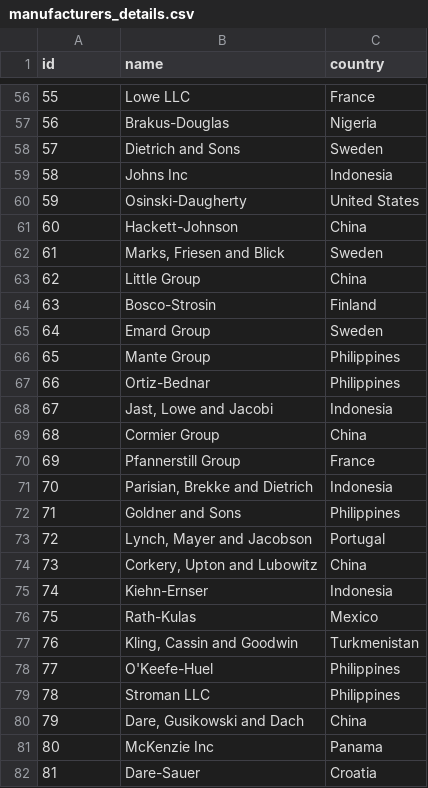
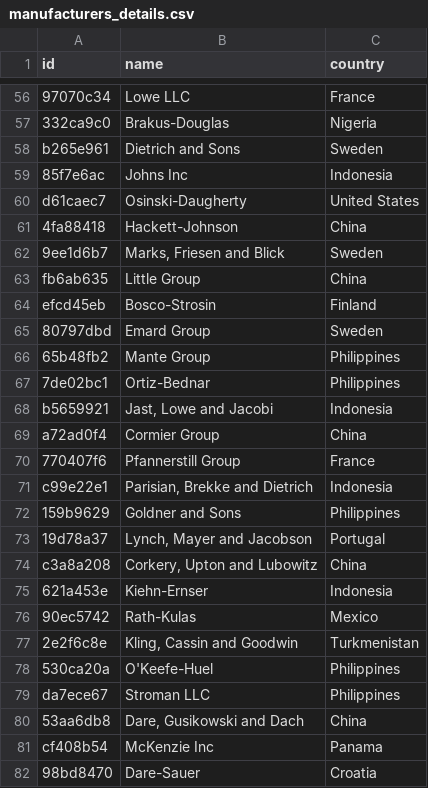
Before and after one commit to Arsenii-Zhelobetskyi/PKIS-lab-4, a CSV file: src/assets/manufacturers_details.csv, drawn as a sheet; only a part is shown, gaps mark what is left out; the diff covers the shown part only.

```diff
--- a/src/assets/manufacturers_details.csv
+++ b/src/assets/manufacturers_details.csv
@@ -56,27 +56,27 @@ id,name,country
-55,Lowe LLC,France
-56,Brakus-Douglas,Nigeria
-57,Dietrich and Sons,Sweden
-58,Johns Inc,Indonesia
-59,Osinski-Daugherty,United States
-60,Hackett-Johnson,China
-61,"Marks, Friesen and Blick",Sweden
-62,Little Group,China
-63,Bosco-Strosin,Finland
-64,Emard Group,Sweden
-65,Mante Group,Philippines
-66,Ortiz-Bednar,Philippines
-67,"Jast, Lowe and Jacobi",Indonesia
-68,Cormier Group,China
-69,Pfannerstill Group,France
-70,"Parisian, Brekke and Dietrich",Indonesia
-71,Goldner and Sons,Philippines
-72,"Lynch, Mayer and Jacobson",Portugal
-73,"Corkery, Upton and Lubowitz",China
-74,Kiehn-Ernser,Indonesia
-75,Rath-Kulas,Mexico
-76,"Kling, Cassin and Goodwin",Turkmenistan
-77,O'Keefe-Huel,Philippines
-78,Stroman LLC,Philippines
-79,"Dare, Gusikowski and Dach",China
-80,McKenzie Inc,Panama
-81,Dare-Sauer,Croatia
+97070c34,Lowe LLC,France,,
+332ca9c0,Brakus-Douglas,Nigeria,,
+b265e961,Dietrich and Sons,Sweden,,
+85f7e6ac,Johns Inc,Indonesia,,
+d61caec7,Osinski-Daugherty,United States,,
+4fa88418,Hackett-Johnson,China,,
+9ee1d6b7,"Marks, Friesen and Blick",Sweden,,
+fb6ab635,Little Group,China,,
+efcd45eb,Bosco-Strosin,Finland,,
+80797dbd,Emard Group,Sweden,,
+65b48fb2,Mante Group,Philippines,,
+7de02bc1,Ortiz-Bednar,Philippines,,
+b5659921,"Jast, Lowe and Jacobi",Indonesia,,
+a72ad0f4,Cormier Group,China,,
+770407f6,Pfannerstill Group,France,,
+c99e22e1,"Parisian, Brekke and Dietrich",Indonesia,,
+159b9629,Goldner and Sons,Philippines,,
+19d78a37,"Lynch, Mayer and Jacobson",Portugal,,
+c3a8a208,"Corkery, Upton and Lubowitz",China,,
+621a453e,Kiehn-Ernser,Indonesia,,
+90ec5742,Rath-Kulas,Mexico,,
+2e2f6c8e,"Kling, Cassin and Goodwin",Turkmenistan,,
+530ca20a,O'Keefe-Huel,Philippines,,
+da7ece67,Stroman LLC,Philippines,,
+53aa6db8,"Dare, Gusikowski and Dach",China,,
+cf408b54,McKenzie Inc,Panama,,
+98bd8470,Dare-Sauer,Croatia,,
```
Also changed, not shown: 73 edited cells elsewhere in this file, src/assets/souvenirs.csv, 3 other files.
